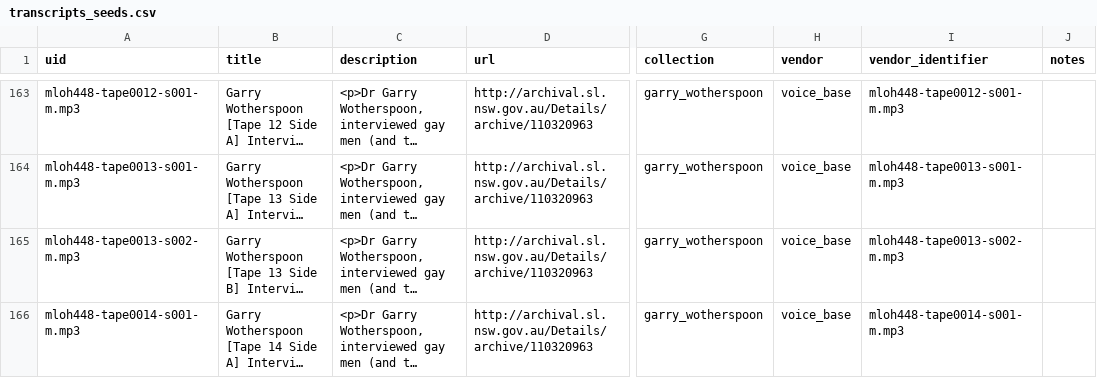
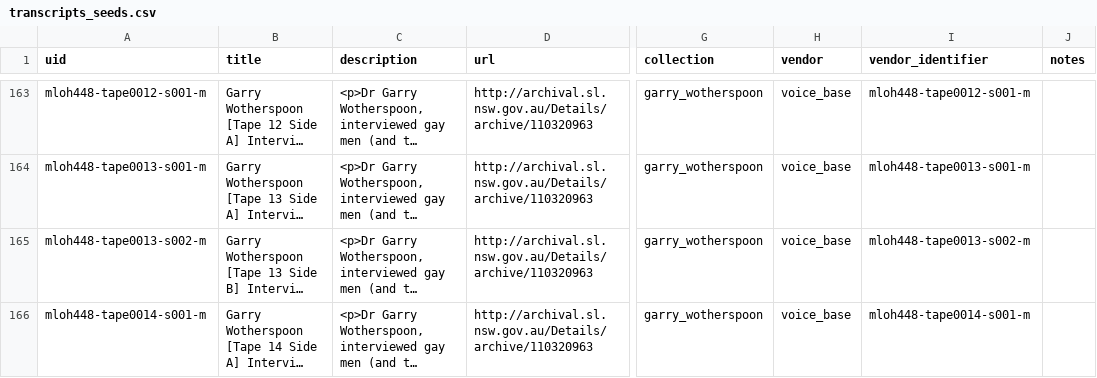
Before and after one commit to abdojulari/transcript-editor, a CSV file: project/nsw-state-library-amplify/data/transcripts_seeds.csv, drawn as a sheet; only a part is shown, gaps mark what is left out; long unchanged cells end in …; the diff covers the shown part only; the diff names each change by its address in the sheet, - before the commit and + after, or states it on an @@ line.

```diff
--- a/project/nsw-state-library-amplify/data/transcripts_seeds.csv
+++ b/project/nsw-state-library-amplify/data/transcripts_seeds.csv
-A163 (uid): mloh448-tape0012-s001-m.mp3
+A163 (uid): mloh448-tape0012-s001-m
-I163 (vendor_identifier): mloh448-tape0012-s001-m.mp3
+I163 (vendor_identifier): mloh448-tape0012-s001-m
-A164 (uid): mloh448-tape0013-s001-m.mp3
+A164 (uid): mloh448-tape0013-s001-m
-I164 (vendor_identifier): mloh448-tape0013-s001-m.mp3
+I164 (vendor_identifier): mloh448-tape0013-s001-m
-A165 (uid): mloh448-tape0013-s002-m.mp3
+A165 (uid): mloh448-tape0013-s002-m
-I165 (vendor_identifier): mloh448-tape0013-s002-m.mp3
+I165 (vendor_identifier): mloh448-tape0013-s002-m
-A166 (uid): mloh448-tape0014-s001-m.mp3
+A166 (uid): mloh448-tape0014-s001-m
-I166 (vendor_identifier): mloh448-tape0014-s001-m.mp3
+I166 (vendor_identifier): mloh448-tape0014-s001-m
```
Also changed, not shown: 32 edited cells elsewhere in this file.
